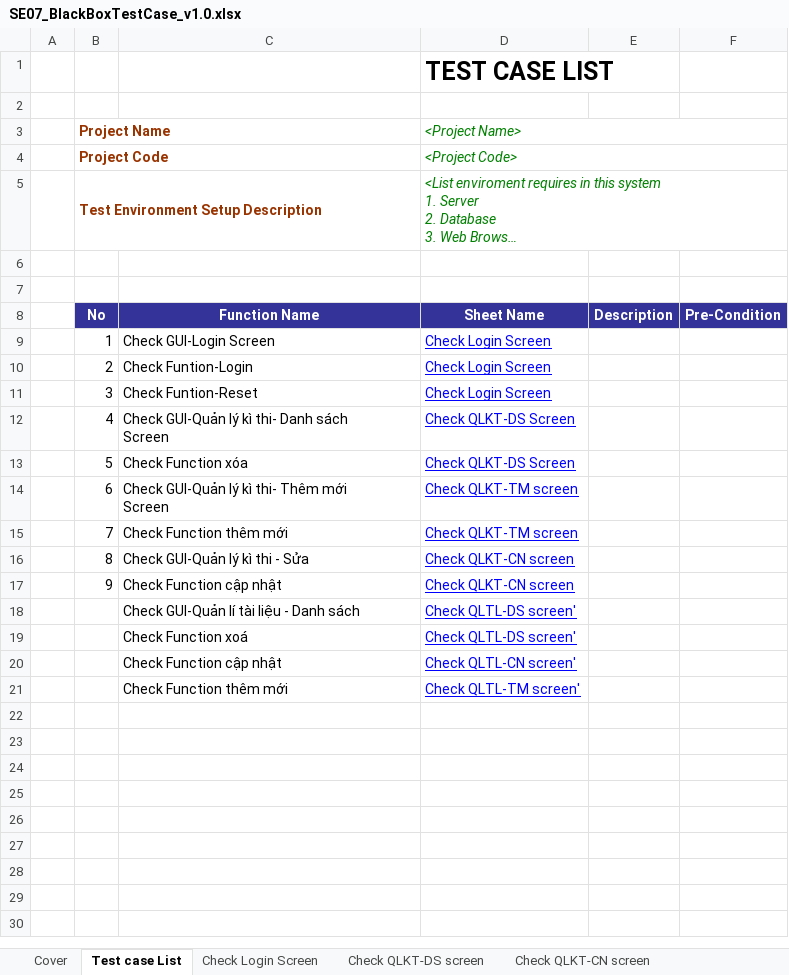
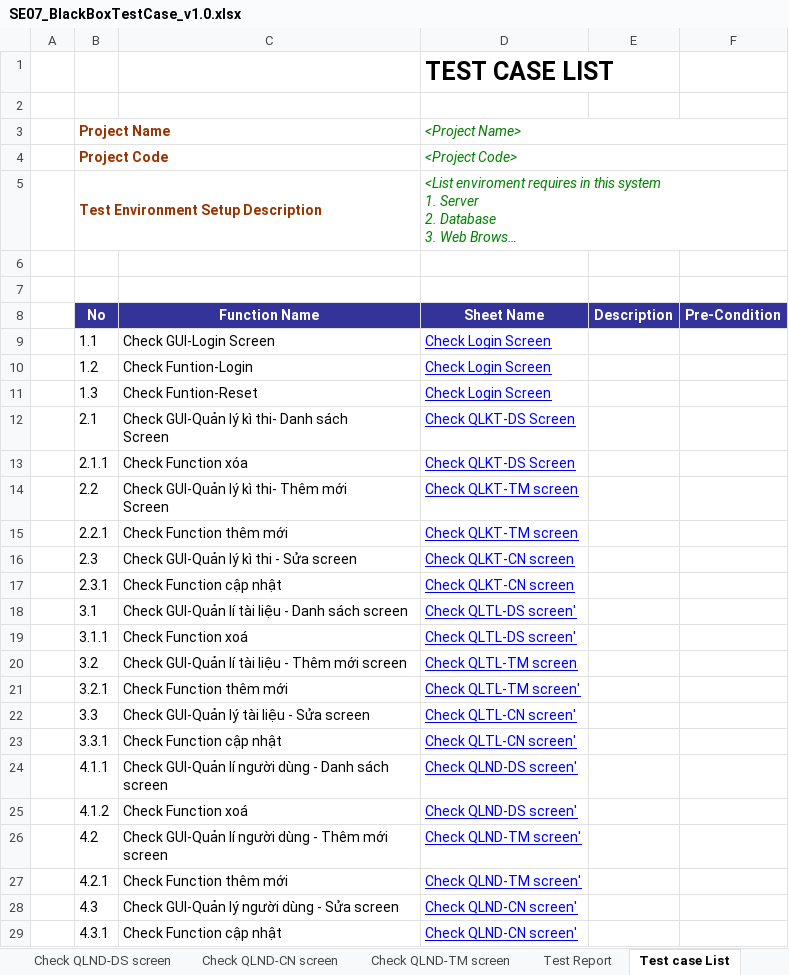
Before and after one commit to Huannguyenit/SE07_HeThongThiTracNghiemTrucTuyen, an Excel workbook: Docs/SE07_BlackBoxTestCase_v1.0.xlsx, sheet Test case List, drawn as a sheet; long unchanged cells end in …; values as stored, in another font and other column widths than the file's, no borders; addresses are those after the commit; the diff names each change by its address in the sheet, - before the commit and + after, or states it on an @@ line.

```diff
--- a/Docs/SE07_BlackBoxTestCase_v1.0.xlsx (sheet Test case List)
+++ b/Docs/SE07_BlackBoxTestCase_v1.0.xlsx (sheet Test case List)
+sheet tab: Check QLND-DS screen
+sheet tab: Check QLND-CN screen
+sheet tab: Check QLND-TM screen
-B9 (Project Name): 1
+B9 (Project Name): 1.1
-B10 (Project Name): 2
+B10 (Project Name): 1.2
-B11 (Project Name): 3
+B11 (Project Name): 1.3
-B12 (Project Name): 4
+B12 (Project Name): 2.1
-B13 (Project Name): 5
+B13 (Project Name): 2.1.1
-B14 (Project Name): 6
+B14 (Project Name): 2.2
-B15 (Project Name): 7
+B15 (Project Name): 2.2.1
-B16 (Project Name): 8
+B16 (Project Name): 2.3
-C16: Check GUI-Quản lý kì thi - Sửa
+C16: Check GUI-Quản lý kì thi - Sửa screen
-B17 (Project Name): 9
+B17 (Project Name): 2.3.1
-B18 (Project Name): (empty)
+B18 (Project Name): 3.1
-C18: Check GUI-Quản lí tài liệu - Danh sách
+C18: Check GUI-Quản lí tài liệu - Danh sách screen
-B19 (Project Name): (empty)
+B19 (Project Name): 3.1.1
+row 20:  | 3.2 | Check GUI-Quản lí tài liệu - Thêm mới screen | Check QLTL-TM screen
+row 21:  | 3.2.1 | Check Function thêm mới | Check QLTL-TM screen'
+row 22:  | 3.3 | Check GUI-Quản lý tài liệu - Sửa screen | Check QLTL-CN screen'
-B23 (Project Name): (empty)
+B23 (Project Name): 3.3.1
+row 24:  | 4.1.1 | Check GUI-Quản lí người dùng - Danh sách screen | Check QLND-DS screen'
+row 25:  | 4.1.2 | Check Function xoá | Check QLND-DS screen'
+row 26:  | 4.2 | Check GUI-Quản lí người dùng - Thêm mới screen | Check QLND-TM screen'
-B27 (Project Name): (empty)
+B27 (Project Name): 4.2.1
-D27 (<Project Name>): Check QLTL-TM screen'
+D27 (<Project Name>): Check QLND-TM screen'
+row 28:  | 4.3 | Check GUI-Quản lý người dùng - Sửa screen | Check QLND-CN screen'
+row 29:  | 4.3.1 | Check Function cập nhật | Check QLND-CN screen'
```
Also changed, not shown: sheet Test Report, sheet Check QLTL-CN screen, sheet Check QLTL-TM screen, sheet Check QLTL-DS screen, other sheet tabs.
